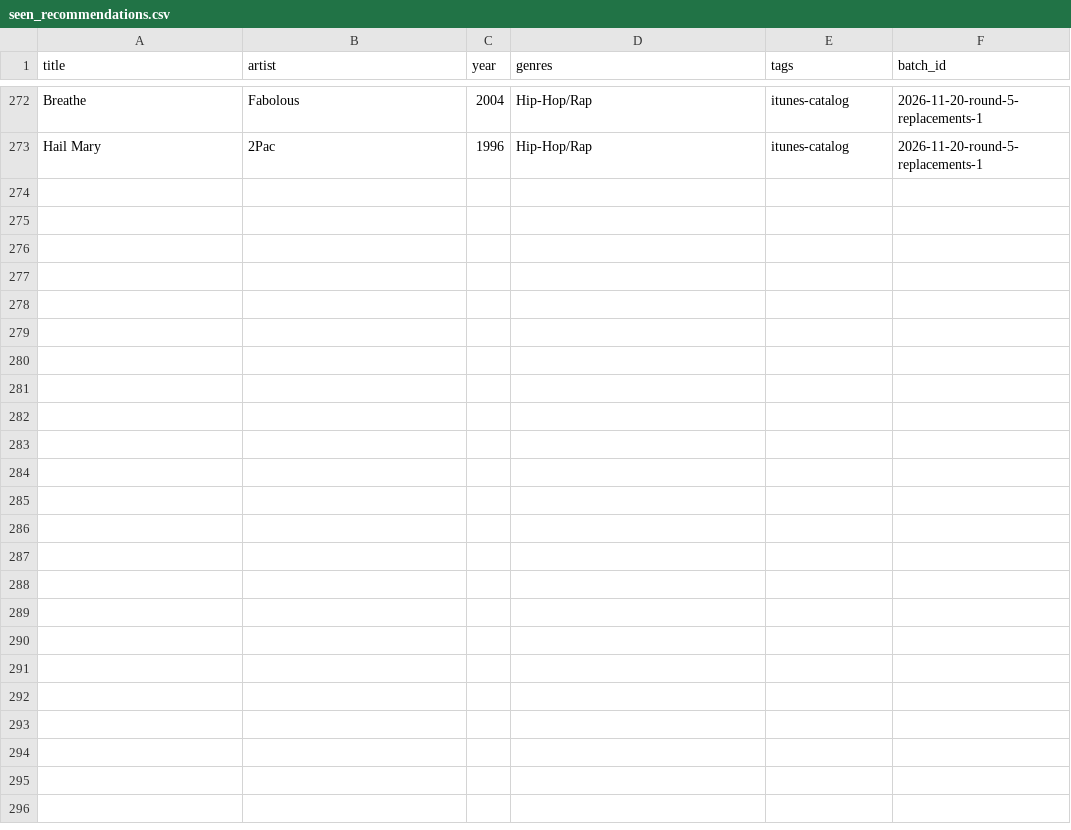
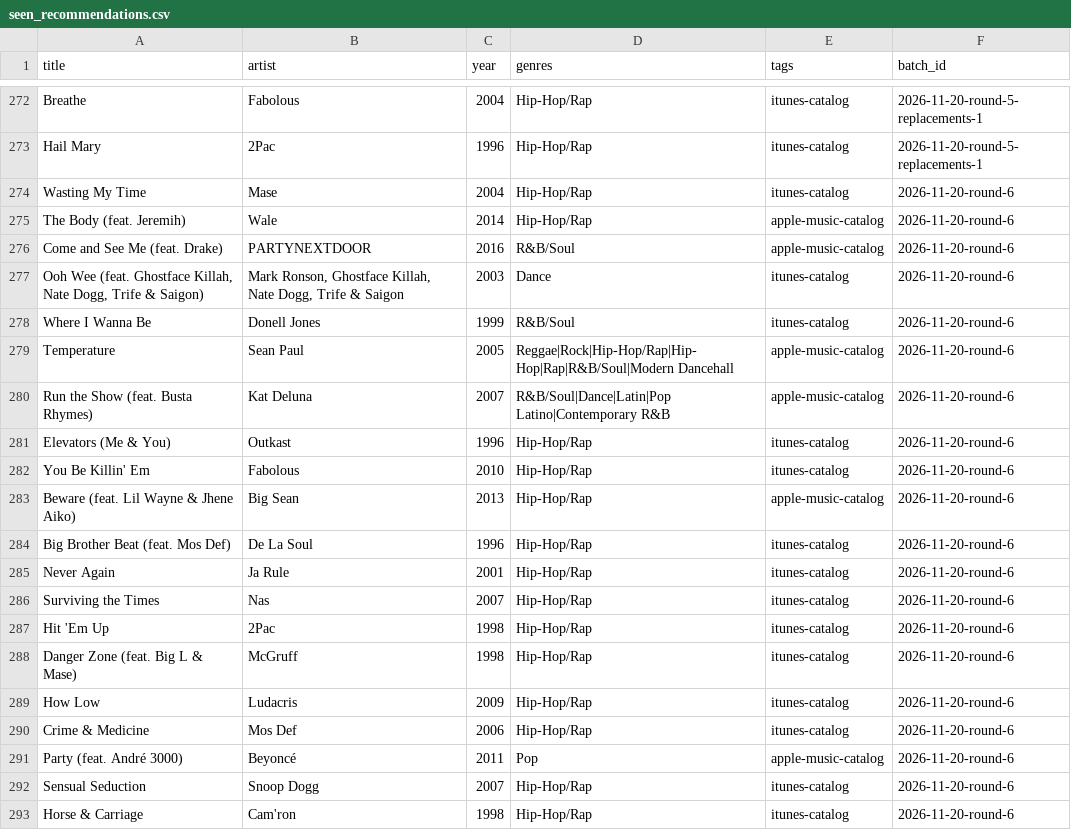
Before and after one commit to 79cbd8hmgj-wq/Evan-s-Found-Music, a CSV file: data/seen_recommendations.csv, drawn as a sheet; only a part is shown, gaps mark what is left out.

Commit message:
data: record twenty Round 6 exposures

```diff
--- a/data/seen_recommendations.csv
+++ b/data/seen_recommendations.csv
@@ -273 +273,21 @@ Breathe,Fabolous,2004,Hip-Hop/Rap,itunes-catalog,2026-11-20-round-5-replacements
 Hail Mary,2Pac,1996,Hip-Hop/Rap,itunes-catalog,2026-11-20-round-5-replacements-1
+Wasting My Time,Mase,2004,Hip-Hop/Rap,itunes-catalog,2026-11-20-round-6
+The Body (feat. Jeremih),Wale,2014,Hip-Hop/Rap,apple-music-catalog,2026-11-20-round-6
+Come and See Me (feat. Drake),PARTYNEXTDOOR,2016,R&B/Soul,apple-music-catalog,2026-11-20-round-6
+"Ooh Wee (feat. Ghostface Killah, Nate Dogg, Trife & Saigon)","Mark Ronson, Ghostface Killah, Nate Dogg, Trife & Saigon",2003,Dance,itunes-catalog,2026-11-20-round-6
+Where I Wanna Be,Donell Jones,1999,R&B/Soul,itunes-catalog,2026-11-20-round-6
+Temperature,Sean Paul,2005,Reggae|Rock|Hip-Hop/Rap|Hip-Hop|Rap|R&B/Soul|Modern Dancehall,apple-music-catalog,2026-11-20-round-6
+Run the Show (feat. Busta Rhymes),Kat Deluna,2007,R&B/Soul|Dance|Latin|Pop Latino|Contemporary R&B,apple-music-catalog,2026-11-20-round-6
+Elevators (Me & You),Outkast,1996,Hip-Hop/Rap,itunes-catalog,2026-11-20-round-6
+You Be Killin' Em,Fabolous,2010,Hip-Hop/Rap,itunes-catalog,2026-11-20-round-6
+Beware (feat. Lil Wayne & Jhene Aiko),Big Sean,2013,Hip-Hop/Rap,apple-music-catalog,2026-11-20-round-6
+Big Brother Beat (feat. Mos Def),De La Soul,1996,Hip-Hop/Rap,itunes-catalog,2026-11-20-round-6
+Never Again,Ja Rule,2001,Hip-Hop/Rap,itunes-catalog,2026-11-20-round-6
+Surviving the Times,Nas,2007,Hip-Hop/Rap,itunes-catalog,2026-11-20-round-6
+Hit 'Em Up,2Pac,1998,Hip-Hop/Rap,itunes-catalog,2026-11-20-round-6
+Danger Zone (feat. Big L & Mase),McGruff,1998,Hip-Hop/Rap,itunes-catalog,2026-11-20-round-6
+How Low,Ludacris,2009,Hip-Hop/Rap,itunes-catalog,2026-11-20-round-6
+Crime & Medicine,Mos Def,2006,Hip-Hop/Rap,itunes-catalog,2026-11-20-round-6
+Party (feat. André 3000),Beyoncé,2011,Pop,apple-music-catalog,2026-11-20-round-6
+Sensual Seduction,Snoop Dogg,2007,Hip-Hop/Rap,itunes-catalog,2026-11-20-round-6
+Horse & Carriage,Cam'ron,1998,Hip-Hop/Rap,itunes-catalog,2026-11-20-round-6
```
